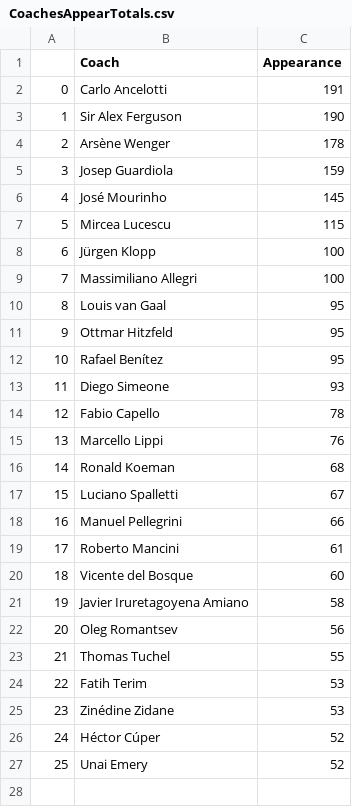
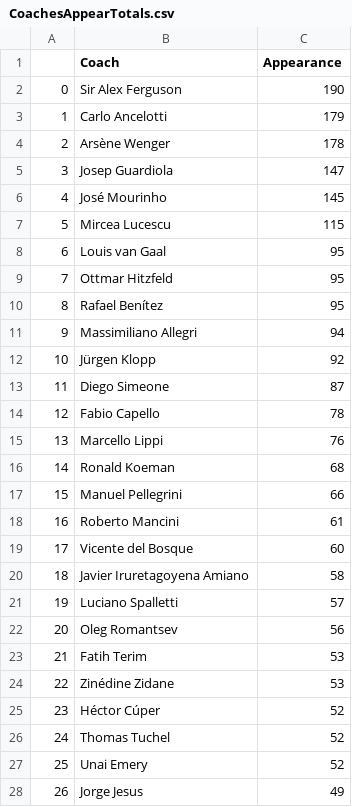
Before and after one commit to Rayyan1704/UEFA-Champions-League-Dashboard, a CSV file: CoachesAppearTotals.csv, drawn as a sheet; only a part is shown; removed rows and columns are numbered as before the commit, all else as after; the diff covers the shown part only; the diff names each change by its address in the sheet, - before the commit and + after, or states it on an @@ line.

```diff
--- a/CoachesAppearTotals.csv
+++ b/CoachesAppearTotals.csv
-row 2: 0 | Carlo Ancelotti | 191
@@ column A renumbered between rows 2 and 25 @@
+row 3: 1 | Carlo Ancelotti | 179
-C5 (Appearance): 159
+C5 (Appearance): 147
-row 8: 6 | Jürgen Klopp | 100
-row 9: 7 | Massimiliano Allegri | 100
+row 11: 9 | Massimiliano Allegri | 94
+row 12: 10 | Jürgen Klopp | 92
-C13 (Appearance): 93
+C13 (Appearance): 87
-row 17: 15 | Luciano Spalletti | 67
+row 21: 19 | Luciano Spalletti | 57
-row 23: 21 | Thomas Tuchel | 55
+row 26: 24 | Thomas Tuchel | 52
+row 28: 26 | Jorge Jesus | 49
```
Also changed, not shown: 12 added rows elsewhere in this file, AllTimeRankingByClub.csv, PlayerAppearDetails.csv, 2 other files.
